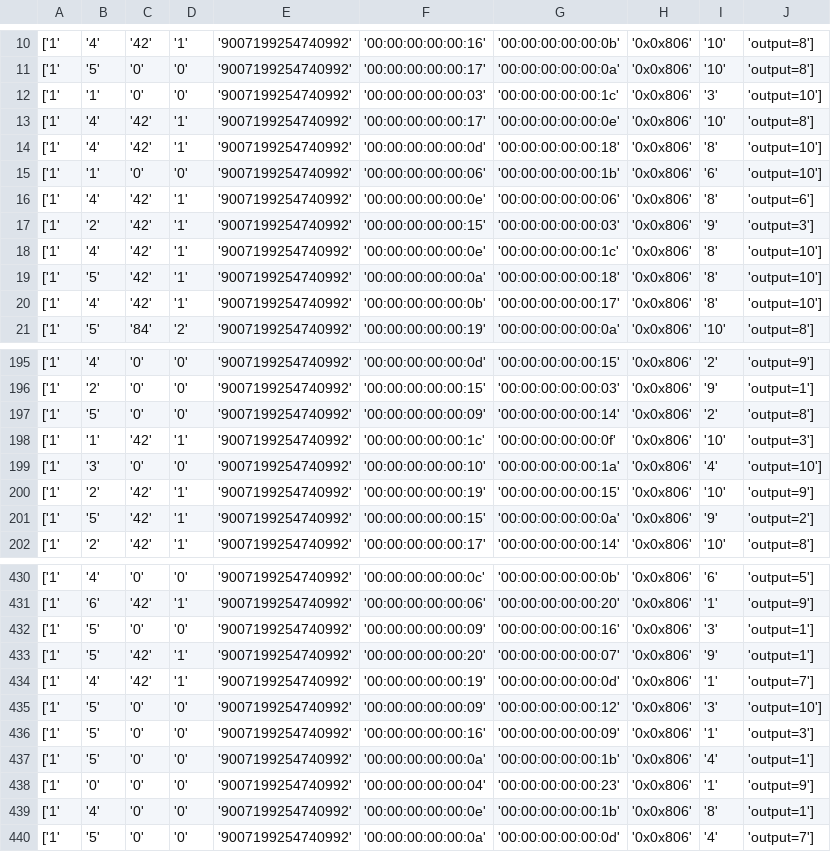
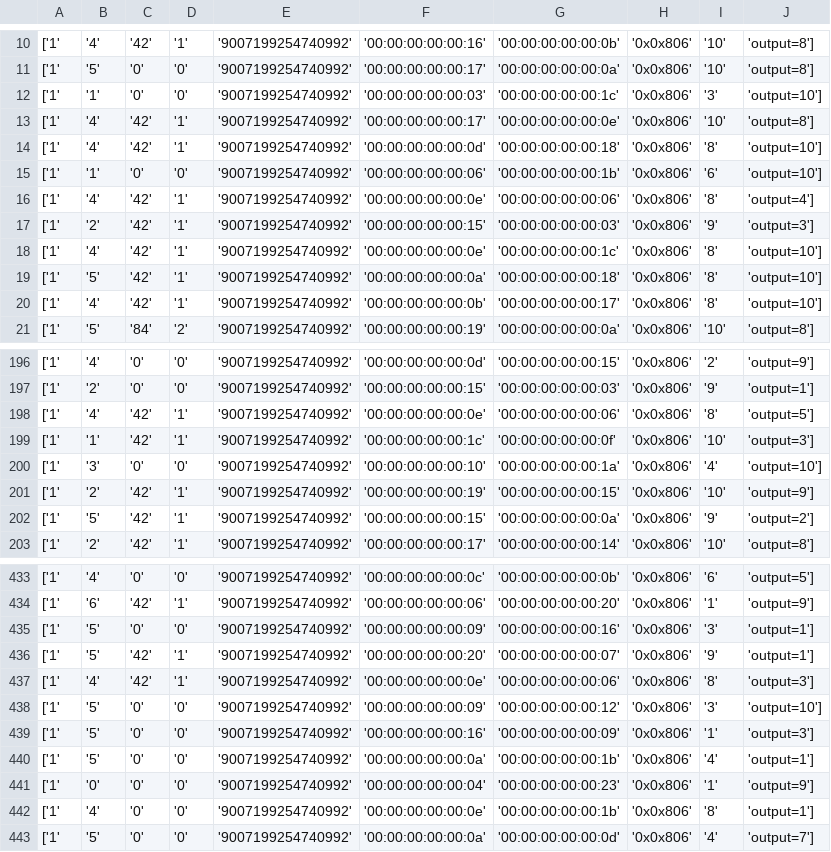
Before and after one commit to levindoneto/Neter-Platform, a CSV file: reachability-module/src/main/topologyTests/csv/s05h35.csv, drawn as a sheet; only a part is shown, gaps mark what is left out; the diff covers the shown part only.

```diff
--- a/reachability-module/src/main/topologyTests/csv/s05h35.csv
+++ b/reachability-module/src/main/topologyTests/csv/s05h35.csv
@@ -15,3 +15,3 @@
 ['1', '1', '0', '0', '9007199254740992', '00:00:00:00:00:06', '00:00:00:00:00:1b', '0x0x806', '6', 'output=10']
-['1', '4', '42', '1', '9007199254740992', '00:00:00:00:00:0e', '00:00:00:00:00:06', '0x0x806', '8', 'output=6']
+['1', '4', '42', '1', '9007199254740992', '00:00:00:00:00:0e', '00:00:00:00:00:06', '0x0x806', '8', 'output=4']
 ['1', '2', '42', '1', '9007199254740992', '00:00:00:00:00:15', '00:00:00:00:00:03', '0x0x806', '9', 'output=3']
@@ -196,3 +197,3 @@
 ['1', '2', '0', '0', '9007199254740992', '00:00:00:00:00:15', '00:00:00:00:00:03', '0x0x806', '9', 'output=1']
-['1', '5', '0', '0', '9007199254740992', '00:00:00:00:00:09', '00:00:00:00:00:14', '0x0x806', '2', 'output=8']
+['1', '4', '42', '1', '9007199254740992', '00:00:00:00:00:0e', '00:00:00:00:00:06', '0x0x806', '8', 'output=5']
 ['1', '1', '42', '1', '9007199254740992', '00:00:00:00:00:1c', '00:00:00:00:00:0f', '0x0x806', '10', 'output=3']
@@ -433,3 +436,3 @@
 ['1', '5', '42', '1', '9007199254740992', '00:00:00:00:00:20', '00:00:00:00:00:07', '0x0x806', '9', 'output=1']
-['1', '4', '42', '1', '9007199254740992', '00:00:00:00:00:19', '00:00:00:00:00:0d', '0x0x806', '1', 'output=7']
+['1', '4', '42', '1', '9007199254740992', '00:00:00:00:00:0e', '00:00:00:00:00:06', '0x0x806', '8', 'output=3']
 ['1', '5', '0', '0', '9007199254740992', '00:00:00:00:00:09', '00:00:00:00:00:12', '0x0x806', '3', 'output=10']
```
Also changed, not shown: 5 added rows and 7 edited cells elsewhere in this file, 3 other files.
